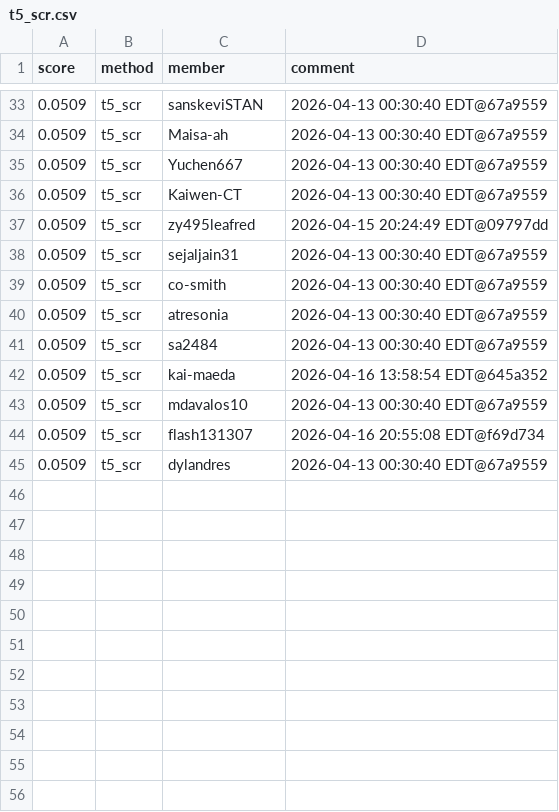
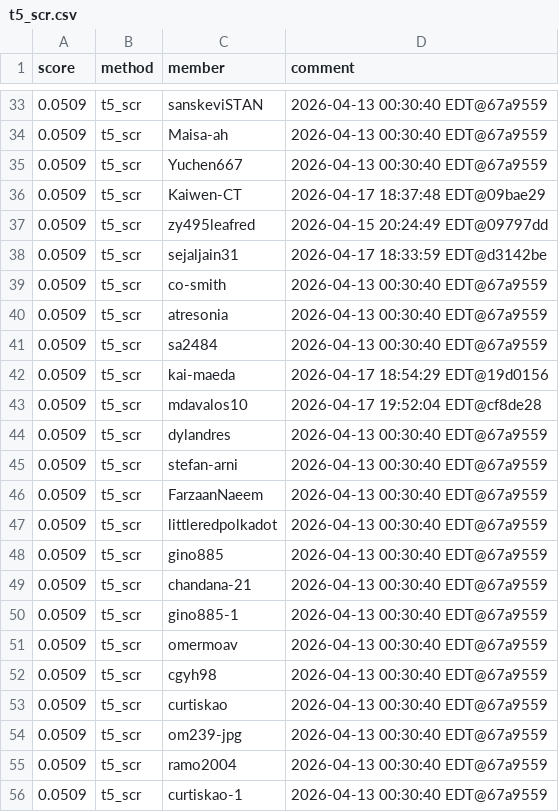
Before and after one commit to Cornell-Tech-CS5744-Spring-2026/leaderboards, a CSV file: a4/t5_scr.csv, drawn as a sheet; only a part is shown, gaps mark what is left out; the diff covers the shown part only.

Commit message:
Leaderboard Update

```diff
--- a/a4/t5_scr.csv
+++ b/a4/t5_scr.csv
@@ -35,5 +35,5 @@ score,method,member,comment
 0.0509,t5_scr,Yuchen667,2026-04-13 00:30:40 EDT@67a9559
-0.0509,t5_scr,Kaiwen-CT,2026-04-13 00:30:40 EDT@67a9559
+0.0509,t5_scr,Kaiwen-CT,2026-04-17 18:37:48 EDT@09bae29
 0.0509,t5_scr,zy495leafred,2026-04-15 20:24:49 EDT@09797dd
-0.0509,t5_scr,sejaljain31,2026-04-13 00:30:40 EDT@67a9559
+0.0509,t5_scr,sejaljain31,2026-04-17 18:33:59 EDT@d3142be
 0.0509,t5_scr,co-smith,2026-04-13 00:30:40 EDT@67a9559
@@ -41,5 +41,16 @@ score,method,member,comment
 0.0509,t5_scr,sa2484,2026-04-13 00:30:40 EDT@67a9559
-0.0509,t5_scr,kai-maeda,2026-04-16 13:58:54 EDT@645a352
-0.0509,t5_scr,mdavalos10,2026-04-13 00:30:40 EDT@67a9559
-0.0509,t5_scr,flash131307,2026-04-16 20:55:08 EDT@f69d734
+0.0509,t5_scr,kai-maeda,2026-04-17 18:54:29 EDT@19d0156
+0.0509,t5_scr,mdavalos10,2026-04-17 19:52:04 EDT@cf8de28
 0.0509,t5_scr,dylandres,2026-04-13 00:30:40 EDT@67a9559
+0.0509,t5_scr,stefan-arni,2026-04-13 00:30:40 EDT@67a9559
+0.0509,t5_scr,FarzaanNaeem,2026-04-13 00:30:40 EDT@67a9559
+0.0509,t5_scr,littleredpolkadot,2026-04-13 00:30:40 EDT@67a9559
+0.0509,t5_scr,gino885,2026-04-13 00:30:40 EDT@67a9559
+0.0509,t5_scr,chandana-21,2026-04-13 00:30:40 EDT@67a9559
+0.0509,t5_scr,gino885-1,2026-04-13 00:30:40 EDT@67a9559
+0.0509,t5_scr,omermoav,2026-04-13 00:30:40 EDT@67a9559
+0.0509,t5_scr,cgyh98,2026-04-13 00:30:40 EDT@67a9559
+0.0509,t5_scr,curtiskao,2026-04-13 00:30:40 EDT@67a9559
+0.0509,t5_scr,om239-jpg,2026-04-13 00:30:40 EDT@67a9559
+0.0509,t5_scr,ramo2004,2026-04-13 00:30:40 EDT@67a9559
+0.0509,t5_scr,curtiskao-1,2026-04-13 00:30:40 EDT@67a9559
```
Also changed, not shown: 1 added row, 1 removed row, 6 moved rows and 5 edited cells elsewhere in this file.
